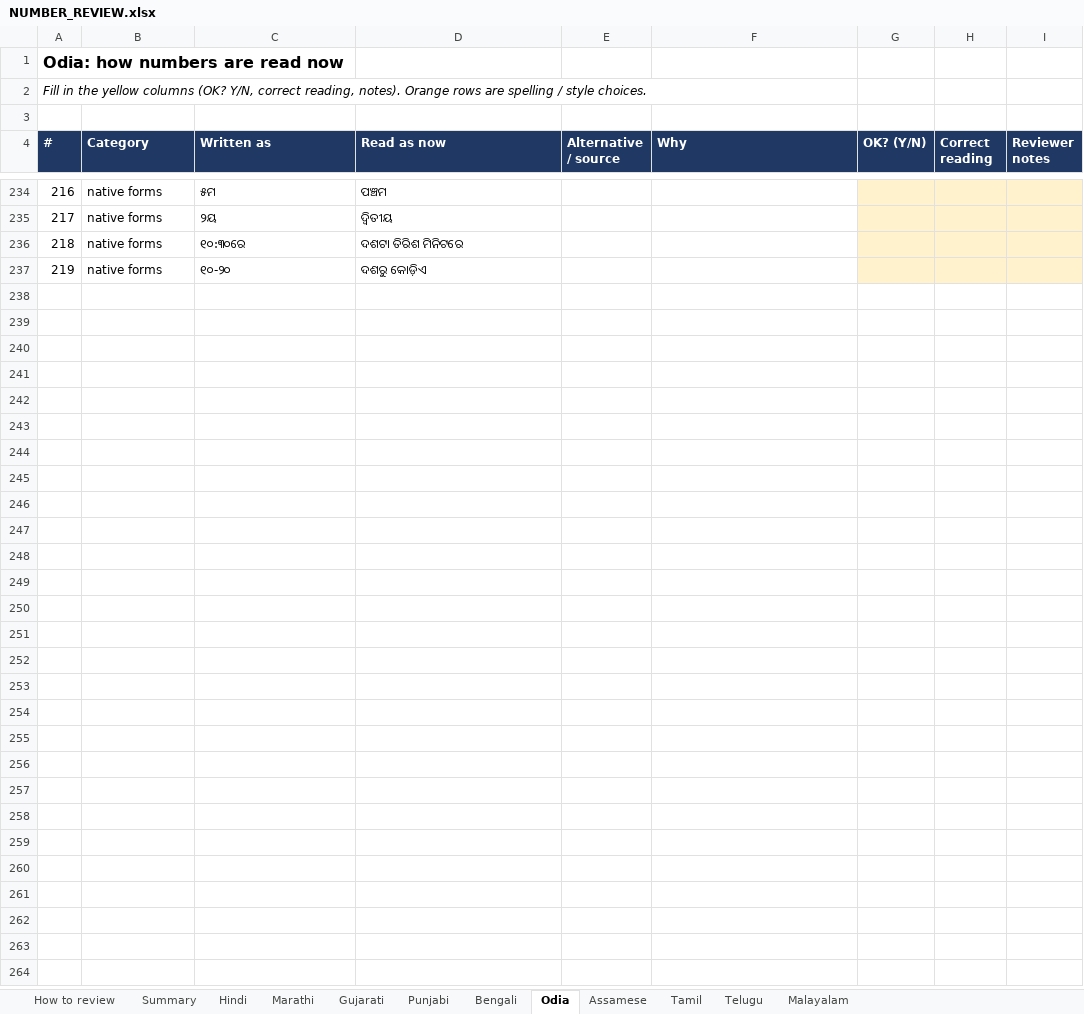
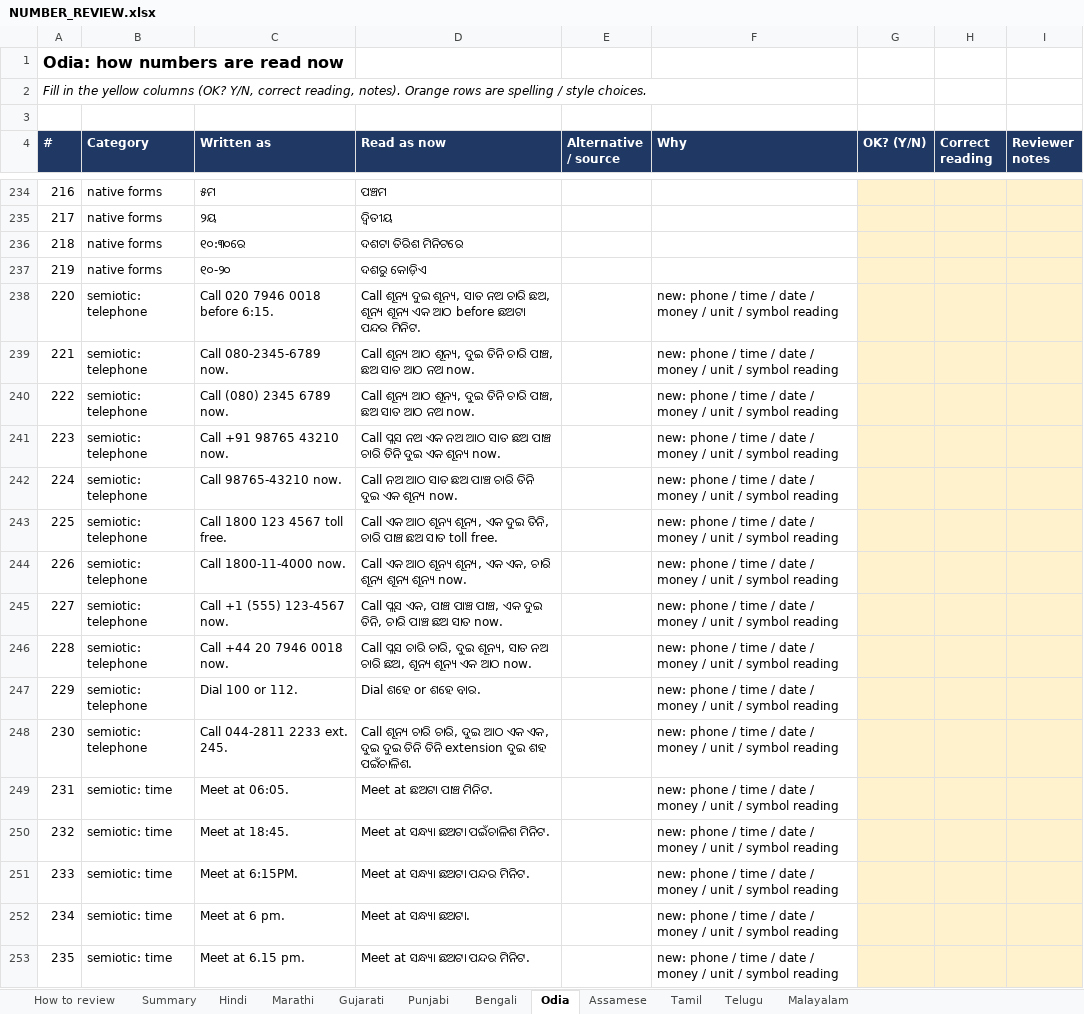
Before and after one commit to Manojvoxal/pivo-v1-multilingual, an Excel workbook: training/data_pipeline_multi/NUMBER_REVIEW.xlsx, sheet Odia, drawn as a sheet; only a part is shown, gaps mark what is left out; values as stored, in another font and other column widths than the file's, no borders; the diff covers the shown part only; the diff names each change by its address in the sheet, - before the commit and + after, or states it on an @@ line.

Commit message:
Save current state before v2: LIMMITS download script, latest pipeline and web changes

```diff
--- a/training/data_pipeline_multi/NUMBER_REVIEW.xlsx (sheet Odia)
+++ b/training/data_pipeline_multi/NUMBER_REVIEW.xlsx (sheet Odia)
+row 238: 220 | semiotic: telephone | Call 020 7946 0018 before 6:15. | Call ଶୂନ୍ୟ ଦୁଇ ଶୂନ୍ୟ, ସାତ ନଅ ଚାରି ଛଅ, ଶୂନ୍ୟ ଶୂନ୍ୟ ଏକ ଆଠ before ଛଅଟା ପନ୍ଦର ମିନିଟ. |  | new: phone / time / date / money / unit / symbol reading
+row 239: 221 | semiotic: telephone | Call 080-2345-6789 now. | Call ଶୂନ୍ୟ ଆଠ ଶୂନ୍ୟ, ଦୁଇ ତିନି ଚାରି ପାଞ୍ଚ, ଛଅ ସାତ ଆଠ ନଅ now. |  | new: phone / time / date / money / unit / symbol reading
+row 240: 222 | semiotic: telephone | Call (080) 2345 6789 now. | Call ଶୂନ୍ୟ ଆଠ ଶୂନ୍ୟ, ଦୁଇ ତିନି ଚାରି ପାଞ୍ଚ, ଛଅ ସାତ ଆଠ ନଅ now. |  | new: phone / time / date / money / unit / symbol reading
+row 241: 223 | semiotic: telephone | Call +91 98765 43210 now. | Call ପ୍ଲସ ନଅ ଏକ ନଅ ଆଠ ସାତ ଛଅ ପାଞ୍ଚ ଚାରି ତିନି ଦୁଇ ଏକ ଶୂନ୍ୟ now. |  | new: phone / time / date / money / unit / symbol reading
+row 242: 224 | semiotic: telephone | Call 98765-43210 now. | Call ନଅ ଆଠ ସାତ ଛଅ ପାଞ୍ଚ ଚାରି ତିନି ଦୁଇ ଏକ ଶୂନ୍ୟ now. |  | new: phone / time / date / money / unit / symbol reading
+row 243: 225 | semiotic: telephone | Call 1800 123 4567 toll free. | Call ଏକ ଆଠ ଶୂନ୍ୟ ଶୂନ୍ୟ, ଏକ ଦୁଇ ତିନି, ଚାରି ପାଞ୍ଚ ଛଅ ସାତ toll free. |  | new: phone / time / date / money / unit / symbol reading
+row 244: 226 | semiotic: telephone | Call 1800-11-4000 now. | Call ଏକ ଆଠ ଶୂନ୍ୟ ଶୂନ୍ୟ, ଏକ ଏକ, ଚାରି ଶୂନ୍ୟ ଶୂନ୍ୟ ଶୂନ୍ୟ now. |  | new: phone / time / date / money / unit / symbol reading
+row 245: 227 | semiotic: telephone | Call +1 (555) 123-4567 now. | Call ପ୍ଲସ ଏକ, ପାଞ୍ଚ ପାଞ୍ଚ ପାଞ୍ଚ, ଏକ ଦୁଇ ତିନି, ଚାରି ପାଞ୍ଚ ଛଅ ସାତ now. |  | new: phone / time / date / money / unit / symbol reading
+row 246: 228 | semiotic: telephone | Call +44 20 7946 0018 now. | Call ପ୍ଲସ ଚାରି ଚାରି, ଦୁଇ ଶୂନ୍ୟ, ସାତ ନଅ ଚାରି ଛଅ, ଶୂନ୍ୟ ଶୂନ୍ୟ ଏକ ଆଠ now. |  | new: phone / time / date / money / unit / symbol reading
+row 247: 229 | semiotic: telephone | Dial 100 or 112. | Dial ଶହେ or ଶହେ ବାର. |  | new: phone / time / date / money / unit / symbol reading
+row 248: 230 | semiotic: telephone | Call 044-2811 2233 ext. 245. | Call ଶୂନ୍ୟ ଚାରି ଚାରି, ଦୁଇ ଆଠ ଏକ ଏକ, ଦୁଇ ଦୁଇ ତିନି ତିନି extension ଦୁଇ ଶହ ପଇଁଚାଳିଶ. |  | new: phone / time / date / money / unit / symbol reading
+row 249: 231 | semiotic: time | Meet at 06:05. | Meet at ଛଅଟା ପାଞ୍ଚ ମିନିଟ. |  | new: phone / time / date / money / unit / symbol reading
+row 250: 232 | semiotic: time | Meet at 18:45. | Meet at ସନ୍ଧ୍ୟା ଛଅଟା ପଇଁଚାଳିଶ ମିନିଟ. |  | new: phone / time / date / money / unit / symbol reading
+row 251: 233 | semiotic: time | Meet at 6:15PM. | Meet at ସନ୍ଧ୍ୟା ଛଅଟା ପନ୍ଦର ମିନିଟ. |  | new: phone / time / date / money / unit / symbol reading
+row 252: 234 | semiotic: time | Meet at 6 pm. | Meet at ସନ୍ଧ୍ୟା ଛଅଟା. |  | new: phone / time / date / money / unit / symbol reading
+row 253: 235 | semiotic: time | Meet at 6.15 pm. | Meet at ସନ୍ଧ୍ୟା ଛଅଟା ପନ୍ଦର ମିନିଟ. |  | new: phone / time / date / money / unit / symbol reading
```
Also changed, not shown: 104 added rows elsewhere in this sheet, sheet Marathi, sheet Punjabi, sheet Assamese, sheet Gujarati, sheet Hindi, sheet Malayalam, 5 more sheets, formulas that keep their value, 21 other files.
